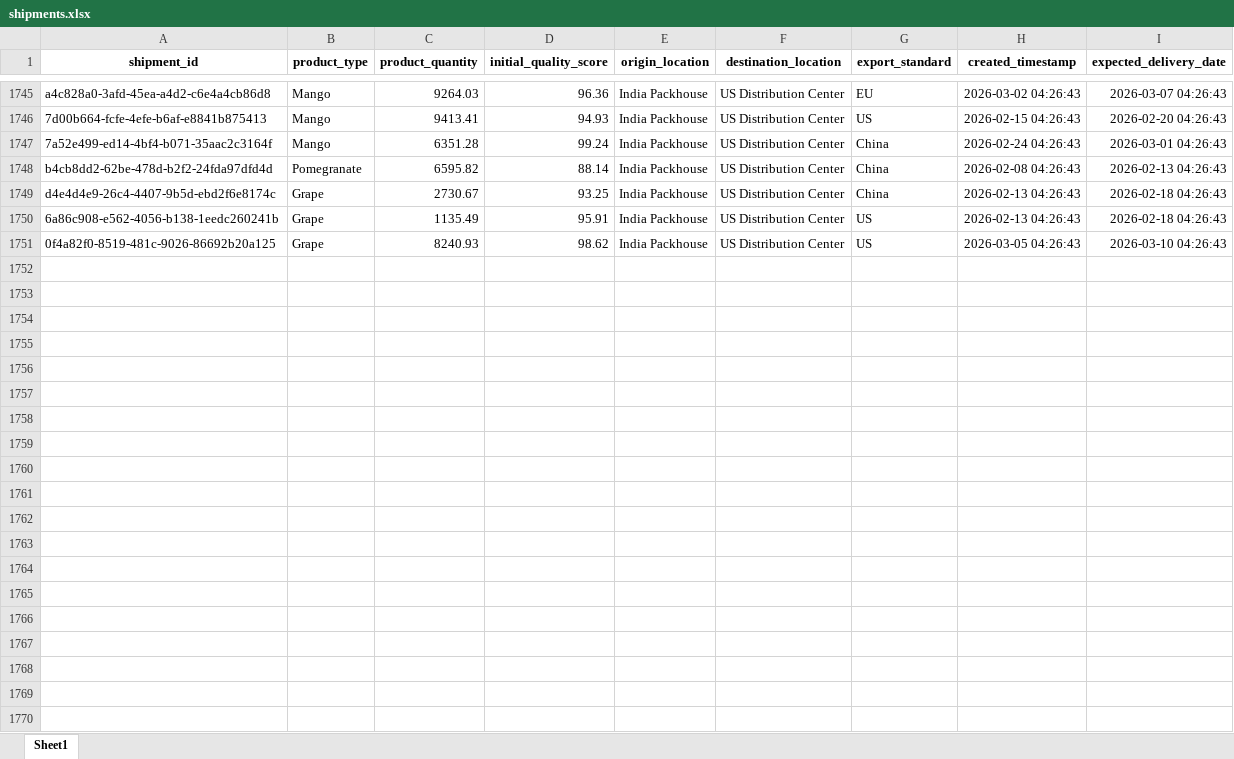
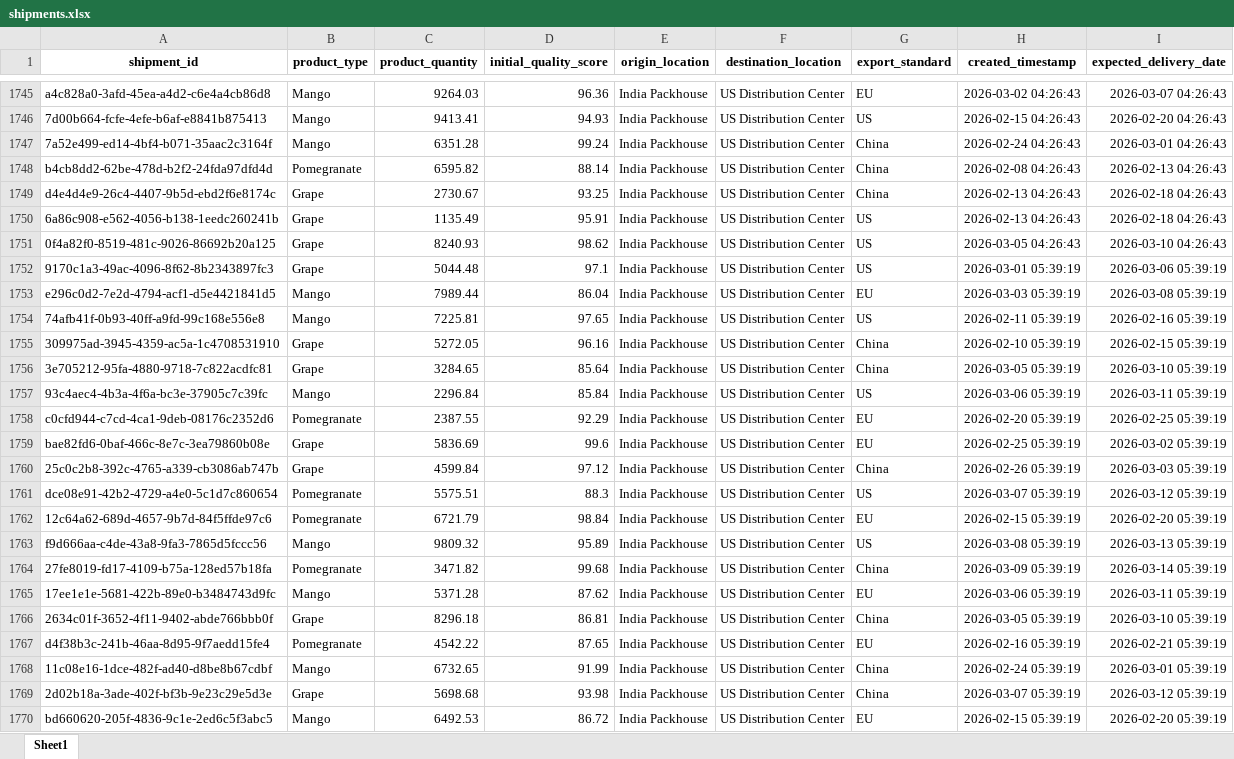
Before and after one commit to KavyaKunchaparthi/cold-chain-data-generator, an Excel workbook: shipments.xlsx, sheet Sheet1, drawn as a sheet; only a part is shown, gaps mark what is left out; values as stored, in another font and other column widths than the file's, no borders; the diff covers the shown part only; the diff names each change by its address in the sheet, - before the commit and + after, or states it on an @@ line.

```diff
--- a/shipments.xlsx (sheet Sheet1)
+++ b/shipments.xlsx (sheet Sheet1)
+row 1752: 9170c1a3-49ac-4096-8f62-8b2343897fc3 | Grape | 5044.48 | 97.1 | India Packhouse | US Distribution Center | US | 2026-03-01 05:39:19 | 2026-03-06 05:39:19
+row 1753: e296c0d2-7e2d-4794-acf1-d5e4421841d5 | Mango | 7989.44 | 86.04 | India Packhouse | US Distribution Center | EU | 2026-03-03 05:39:19 | 2026-03-08 05:39:19
+row 1754: 74afb41f-0b93-40ff-a9fd-99c168e556e8 | Mango | 7225.81 | 97.65 | India Packhouse | US Distribution Center | US | 2026-02-11 05:39:19 | 2026-02-16 05:39:19
+row 1755: 309975ad-3945-4359-ac5a-1c4708531910 | Grape | 5272.05 | 96.16 | India Packhouse | US Distribution Center | China | 2026-02-10 05:39:19 | 2026-02-15 05:39:19
+row 1756: 3e705212-95fa-4880-9718-7c822acdfc81 | Grape | 3284.65 | 85.64 | India Packhouse | US Distribution Center | China | 2026-03-05 05:39:19 | 2026-03-10 05:39:19
+row 1757: 93c4aec4-4b3a-4f6a-bc3e-37905c7c39fc | Mango | 2296.84 | 85.84 | India Packhouse | US Distribution Center | US | 2026-03-06 05:39:19 | 2026-03-11 05:39:19
+row 1758: c0cfd944-c7cd-4ca1-9deb-08176c2352d6 | Pomegranate | 2387.55 | 92.29 | India Packhouse | US Distribution Center | EU | 2026-02-20 05:39:19 | 2026-02-25 05:39:19
+row 1759: bae82fd6-0baf-466c-8e7c-3ea79860b08e | Grape | 5836.69 | 99.6 | India Packhouse | US Distribution Center | EU | 2026-02-25 05:39:19 | 2026-03-02 05:39:19
+row 1760: 25c0c2b8-392c-4765-a339-cb3086ab747b | Grape | 4599.84 | 97.12 | India Packhouse | US Distribution Center | China | 2026-02-26 05:39:19 | 2026-03-03 05:39:19
+row 1761: dce08e91-42b2-4729-a4e0-5c1d7c860654 | Pomegranate | 5575.51 | 88.3 | India Packhouse | US Distribution Center | US | 2026-03-07 05:39:19 | 2026-03-12 05:39:19
+row 1762: 12c64a62-689d-4657-9b7d-84f5ffde97c6 | Pomegranate | 6721.79 | 98.84 | India Packhouse | US Distribution Center | EU | 2026-02-15 05:39:19 | 2026-02-20 05:39:19
+row 1763: f9d666aa-c4de-43a8-9fa3-7865d5fccc56 | Mango | 9809.32 | 95.89 | India Packhouse | US Distribution Center | US | 2026-03-08 05:39:19 | 2026-03-13 05:39:19
+row 1764: 27fe8019-fd17-4109-b75a-128ed57b18fa | Pomegranate | 3471.82 | 99.68 | India Packhouse | US Distribution Center | China | 2026-03-09 05:39:19 | 2026-03-14 05:39:19
+row 1765: 17ee1e1e-5681-422b-89e0-b3484743d9fc | Mango | 5371.28 | 87.62 | India Packhouse | US Distribution Center | EU | 2026-03-06 05:39:19 | 2026-03-11 05:39:19
+row 1766: 2634c01f-3652-4f11-9402-abde766bbb0f | Grape | 8296.18 | 86.81 | India Packhouse | US Distribution Center | China | 2026-03-05 05:39:19 | 2026-03-10 05:39:19
+row 1767: d4f38b3c-241b-46aa-8d95-9f7aedd15fe4 | Pomegranate | 4542.22 | 87.65 | India Packhouse | US Distribution Center | EU | 2026-02-16 05:39:19 | 2026-02-21 05:39:19
+row 1768: 11c08e16-1dce-482f-ad40-d8be8b67cdbf | Mango | 6732.65 | 91.99 | India Packhouse | US Distribution Center | China | 2026-02-24 05:39:19 | 2026-03-01 05:39:19
+row 1769: 2d02b18a-3ade-402f-bf3b-9e23c29e5d3e | Grape | 5698.68 | 93.98 | India Packhouse | US Distribution Center | China | 2026-03-07 05:39:19 | 2026-03-12 05:39:19
+row 1770: bd660620-205f-4836-9c1e-2ed6c5f3abc5 | Mango | 6492.53 | 86.72 | India Packhouse | US Distribution Center | EU | 2026-02-15 05:39:19 | 2026-02-20 05:39:19
```
Also changed, not shown: 31 added rows elsewhere in this sheet, Agent2_Quality_Risk_Report.xlsx, Agent3_Root_Cause_Report.xlsx, 6 other files.
